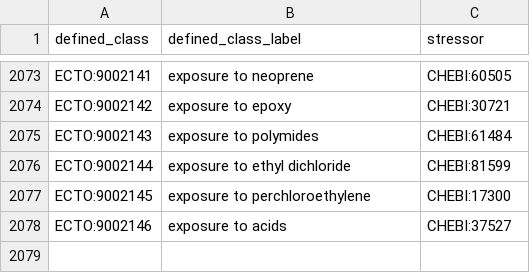
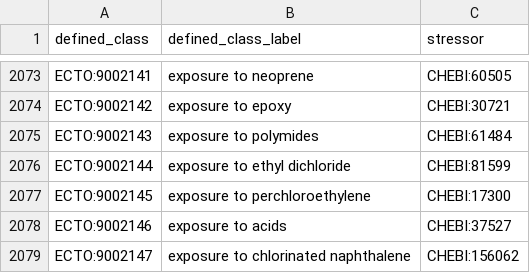
Before and after one commit to EnvironmentOntology/environmental-exposure-ontology, a TSV file: src/patterns/data/default/exposure_to_chemical.tsv, drawn as a sheet; only a part is shown, gaps mark what is left out.

Commit message:
Update exposure_to_chemical.tsv

```diff
--- a/src/patterns/data/default/exposure_to_chemical.tsv
+++ b/src/patterns/data/default/exposure_to_chemical.tsv
@@ -2078 +2078,2 @@ ECTO:9002145	exposure to perchloroethylene	CHEBI:17300
 ECTO:9002146	exposure to acids	CHEBI:37527
+ECTO:9002147	exposure to chlorinated naphthalene	CHEBI:156062
```
